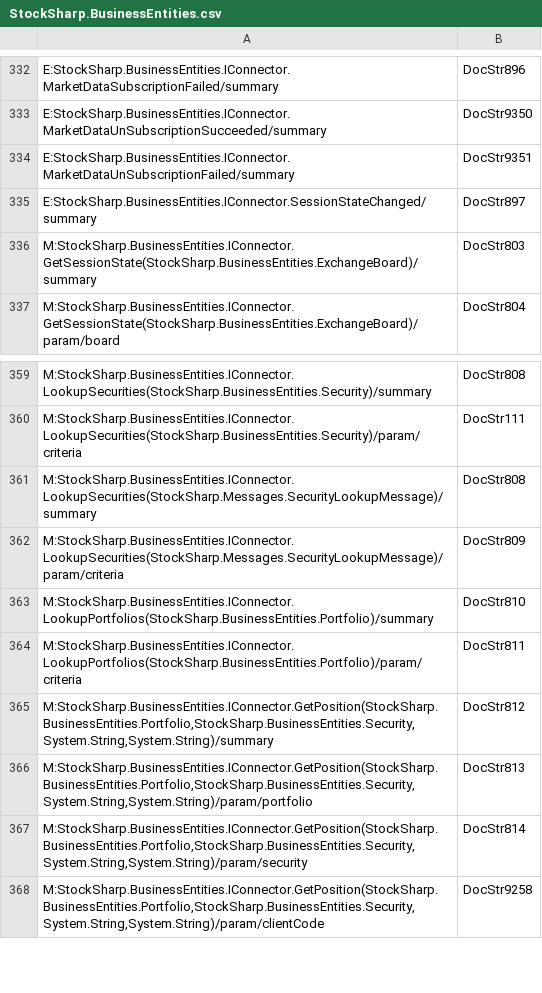
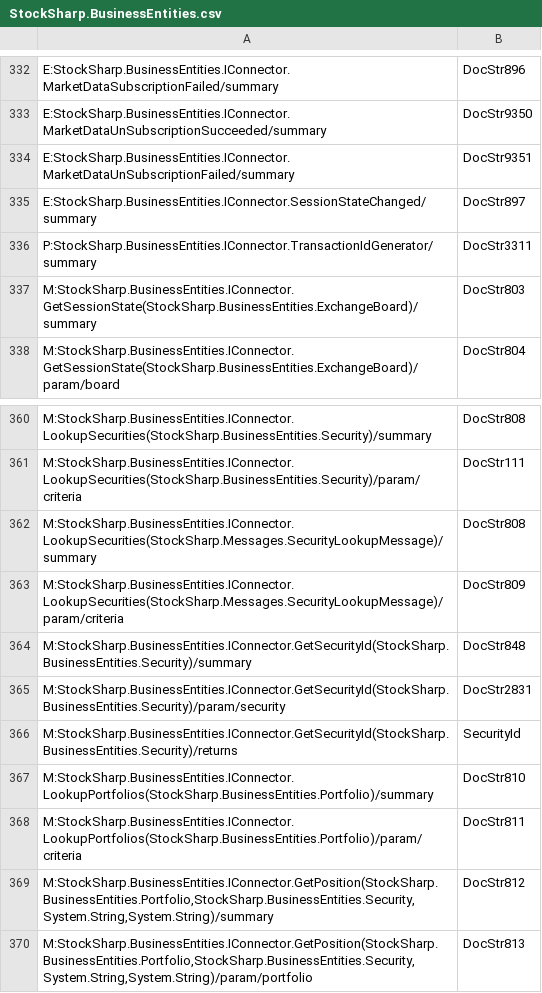
Before and after one commit to StockSharp/StockSharp, a CSV file: Localization/XmlComments/StockSharp.BusinessEntities.csv, drawn as a sheet; only a part is shown, gaps mark what is left out; the shorter side is filled out with more unchanged rows; the diff names each change by its address in the sheet, - before the commit and + after, or states it on an @@ line.

```diff
--- a/Localization/XmlComments/StockSharp.BusinessEntities.csv
+++ b/Localization/XmlComments/StockSharp.BusinessEntities.csv
+row 336: P:StockSharp.BusinessEntities.IConnector.TransactionIdGenerator/summary | DocStr3311
+row 364: M:StockSharp.BusinessEntities.IConnector.GetSecurityId(StockSharp.BusinessEntities.Security)/summary | DocStr848
+row 365: M:StockSharp.BusinessEntities.IConnector.GetSecurityId(StockSharp.BusinessEntities.Security)/param/security | DocStr2831
+row 366: M:StockSharp.BusinessEntities.IConnector.GetSecurityId(StockSharp.BusinessEntities.Security)/returns | SecurityId
```
Also changed, not shown: Localization/XmlComments/StockSharp.Messages.csv, Localization/XmlComments/StockSharp.Xaml.csv, 8 other files.
